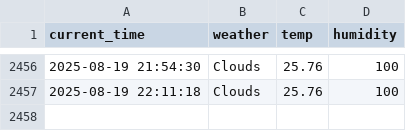
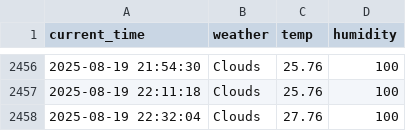
Before and after one commit to yj859012/seoul_weather_5_m, a CSV file: seoul_weather.csv, drawn as a sheet; only a part is shown, gaps mark what is left out.

```diff
--- a/seoul_weather.csv
+++ b/seoul_weather.csv
@@ -2457 +2457,2 @@ current_time,weather,temp,humidity
 2025-08-19 22:11:18,Clouds,25.76,100
+2025-08-19 22:32:04,Clouds,27.76,100
```
